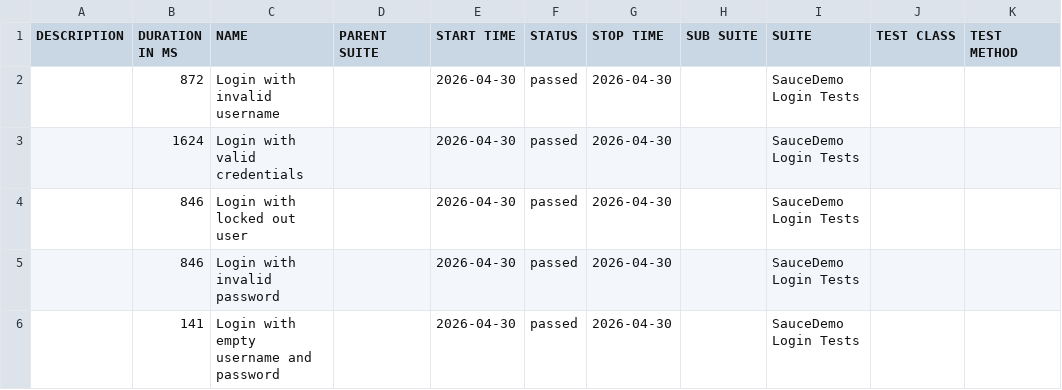
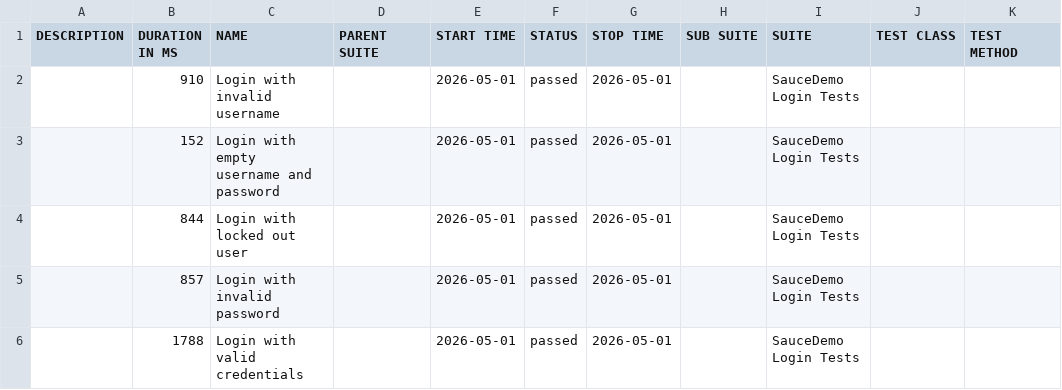
Before and after one commit to ParasOli/saucedemo-ui-automation, a CSV file: data/suites.csv, drawn as a sheet.

```diff
--- a/data/suites.csv
+++ b/data/suites.csv
@@ -1,6 +1,6 @@
 "DESCRIPTION","DURATION IN MS","NAME","PARENT SUITE","START TIME","STATUS","STOP TIME","SUB SUITE","SUITE","TEST CLASS","TEST METHOD"
-"","872","Login with invalid username","","2026-04-30","passed","2026-04-30","","SauceDemo Login Tests","",""
-"","1624","Login with valid credentials","","2026-04-30","passed","2026-04-30","","SauceDemo Login Tests","",""
-"","846","Login with locked out user","","2026-04-30","passed","2026-04-30","","SauceDemo Login Tests","",""
-"","846","Login with invalid password","","2026-04-30","passed","2026-04-30","","SauceDemo Login Tests","",""
-"","141","Login with empty username and password","","2026-04-30","passed","2026-04-30","","SauceDemo Login Tests","",""
+"","910","Login with invalid username","","2026-05-01","passed","2026-05-01","","SauceDemo Login Tests","",""
+"","152","Login with empty username and password","","2026-05-01","passed","2026-05-01","","SauceDemo Login Tests","",""
+"","844","Login with locked out user","","2026-05-01","passed","2026-05-01","","SauceDemo Login Tests","",""
+"","857","Login with invalid password","","2026-05-01","passed","2026-05-01","","SauceDemo Login Tests","",""
+"","1788","Login with valid credentials","","2026-05-01","passed","2026-05-01","","SauceDemo Login Tests","",""
```
Also changed, not shown: 24 other files.
